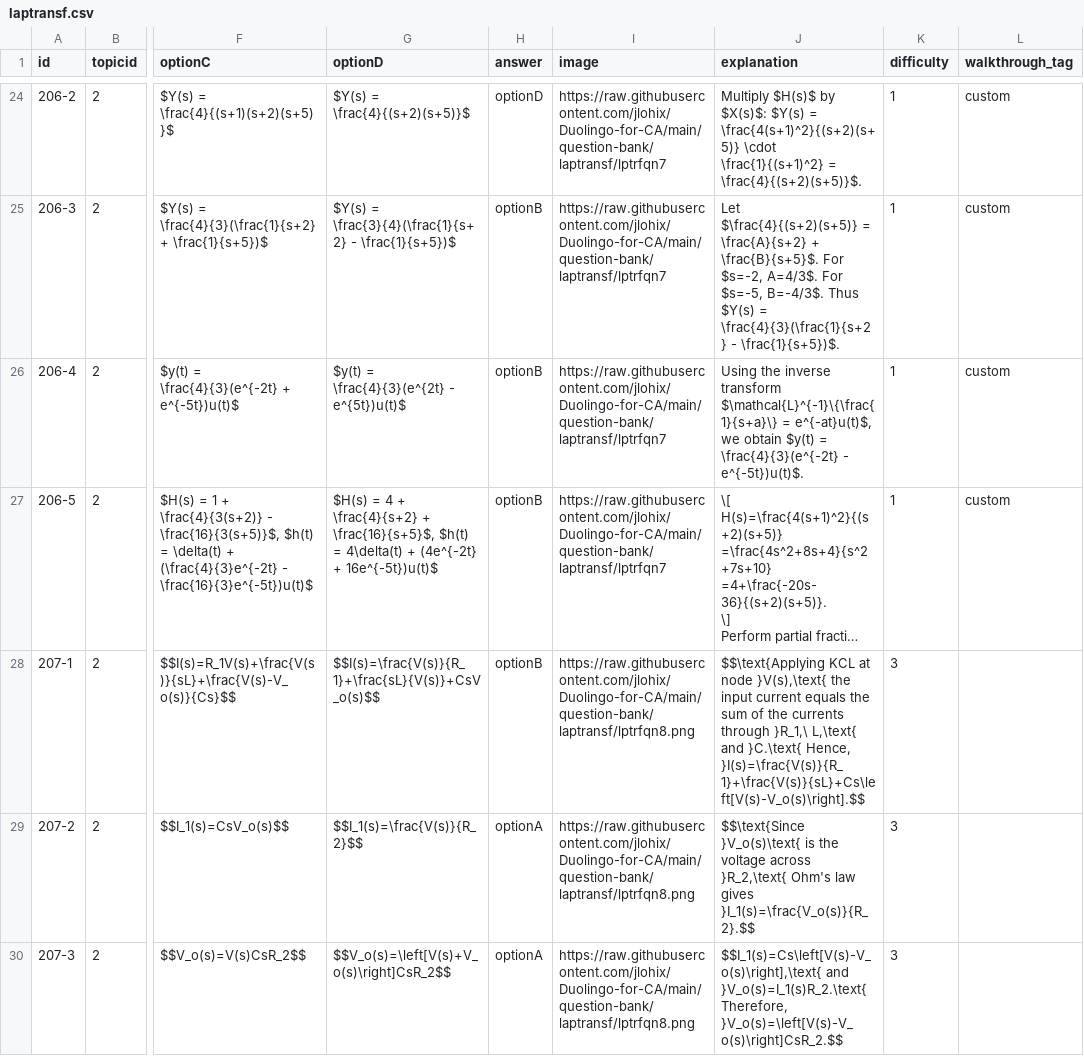
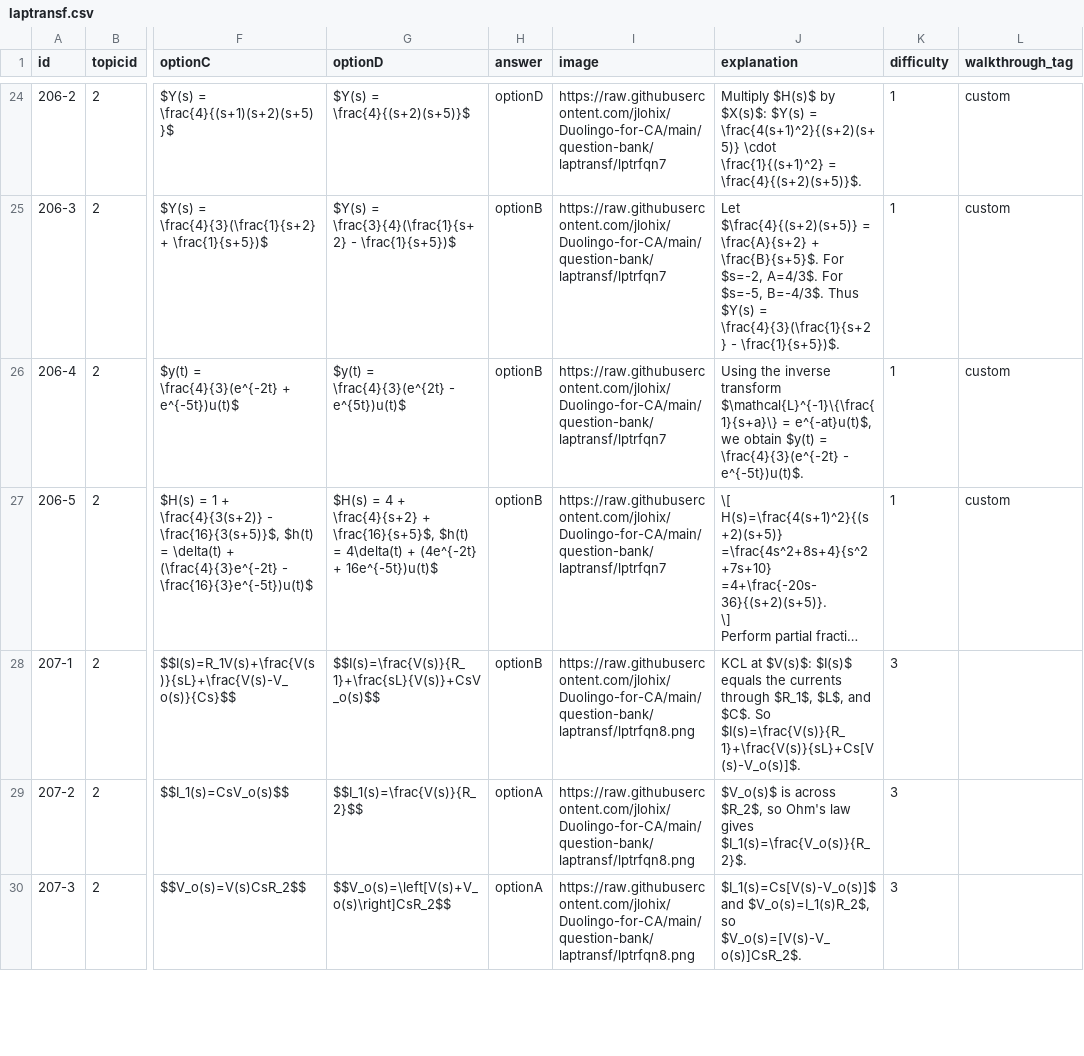
Before and after one commit to jlohix/Duolingo-for-CA, a CSV file: public/question-bank/csv/laptransf.csv, drawn as a sheet; only a part is shown, gaps mark what is left out; long unchanged cells end in …; the diff covers the shown part only; the diff names each change by its address in the sheet, - before the commit and + after, or states it on an @@ line.

```diff
--- a/public/question-bank/csv/laptransf.csv
+++ b/public/question-bank/csv/laptransf.csv
-J28 (explanation): $$\text{Applying KCL at node }V(s),\text{ the input current equals the sum of the currents through }R_1,\ L,\text{ and }C.\text{ Hence, }I(s)=\frac{V(s)}{R_1}+\frac{V(s)}{sL}+Cs\left[V(s)-V_o(s)\right].$$
+J28 (explanation): KCL at $V(s)$: $I(s)$ equals the currents through $R_1$, $L$, and $C$. So $I(s)=\frac{V(s)}{R_1}+\frac{V(s)}{sL}+Cs[V(s)-V_o(s)]$.
-J29 (explanation): $$\text{Since }V_o(s)\text{ is the voltage across }R_2,\text{ Ohm's law gives }I_1(s)=\frac{V_o(s)}{R_2}.$$
+J29 (explanation): $V_o(s)$ is across $R_2$, so Ohm's law gives $I_1(s)=\frac{V_o(s)}{R_2}$.
-J30 (explanation): $$I_1(s)=Cs\left[V(s)-V_o(s)\right],\text{ and }V_o(s)=I_1(s)R_2.\text{ Therefore, }V_o(s)=\left[V(s)-V_o(s)\right]CsR_2.$$
+J30 (explanation): $I_1(s)=Cs[V(s)-V_o(s)]$ and $V_o(s)=I_1(s)R_2$, so $V_o(s)=[V(s)-V_o(s)]CsR_2$.
```
Also changed, not shown: 2 edited cells elsewhere in this file, public/question-bank/csv/laplaceinca.csv, 4 other files.
